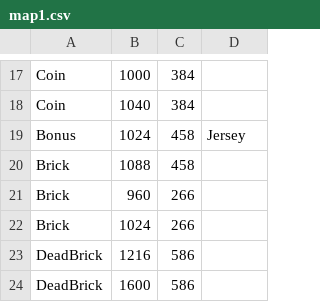
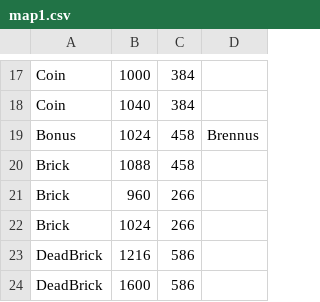
Before and after one commit to KurwaClown/Mario-Vale, a CSV file: src/ressource/map/map1.csv (was src/ressource/mapcsv/map1.csv), drawn as a sheet; only a part is shown, gaps mark what is left out.

Commit message:
[Update | Brennus] Move Brennus to collectible

```diff
--- a/src/ressource/mapcsv/map1.csv
+++ b/src/ressource/map/map1.csv
@@ -18,3 +18,3 @@ Coin,1000,384,
 Coin,1040,384,
-Bonus,1024,458,Jersey,
+Bonus,1024,458,Brennus,
 Brick,1088,458,
```
Also changed, not shown: 4 other files.
